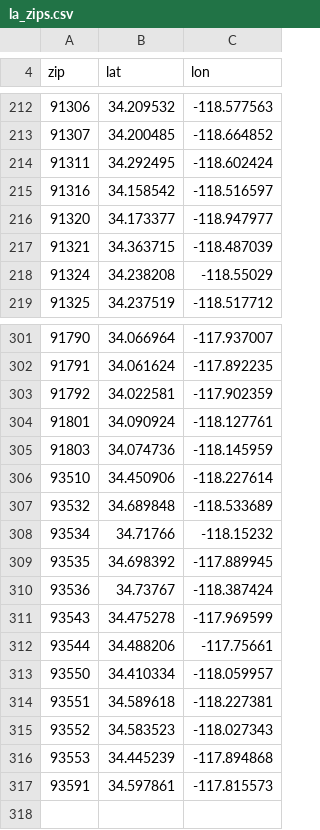
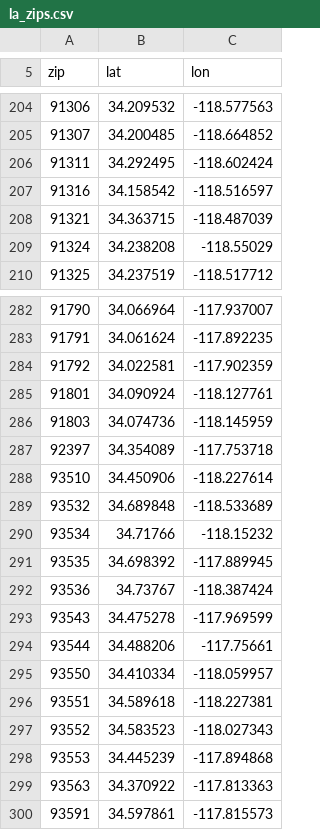
Before and after one commit to slegroux/causematch, a CSV file: app/la_zips.csv, drawn as a sheet; only a part is shown, gaps mark what is left out; the diff covers the shown part only.

```diff
--- a/app/la_zips.csv
+++ b/app/la_zips.csv
@@ -215,3 +207,2 @@ zip,lat,lon
 91316,34.158542,-118.516597
-91320,34.173377,-118.947977
 91321,34.363715,-118.487039
@@ -305,2 +286,3 @@ zip,lat,lon
 91803,34.074736,-118.145959
+92397,34.354089,-117.753718
 93510,34.450906,-118.227614
@@ -316,2 +298,3 @@ zip,lat,lon
 93553,34.445239,-117.894868
+93563,34.370922,-117.813363
 93591,34.597861,-117.815573
```
Also changed, not shown: 3 added rows, 21 removed rows and 2 edited cells elsewhere in this file, 15 other files.
